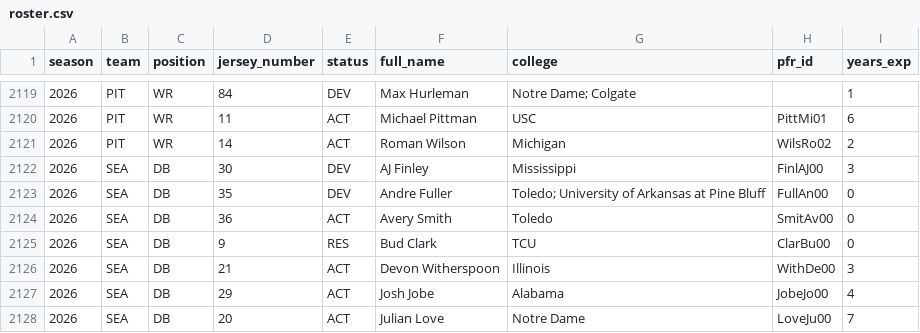
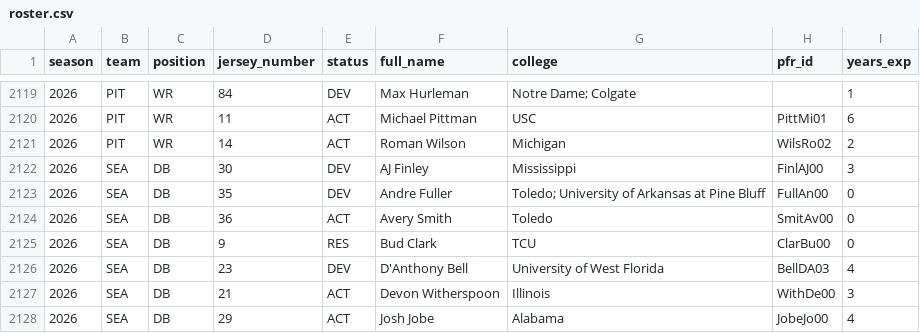
Before and after one commit to athvin/football-pool, a CSV file: data/2026/roster.csv, drawn as a sheet; only a part is shown, gaps mark what is left out; the shorter side is filled out with more unchanged rows.

Commit message:
data: refresh 2026-09-08

```diff
--- a/data/2026/roster.csv
+++ b/data/2026/roster.csv
@@ -2125,2 +2125,3 @@ season,team,position,jersey_number,status,full_name,college,pfr_id,years_exp
 2026,SEA,DB,9,RES,Bud Clark,TCU,ClarBu00,0
+2026,SEA,DB,23,DEV,D'Anthony Bell,University of West Florida,BellDA03,4
 2026,SEA,DB,21,ACT,Devon Witherspoon,Illinois,WithDe00,3
```
Also changed, not shown: data/2026/games.csv.
